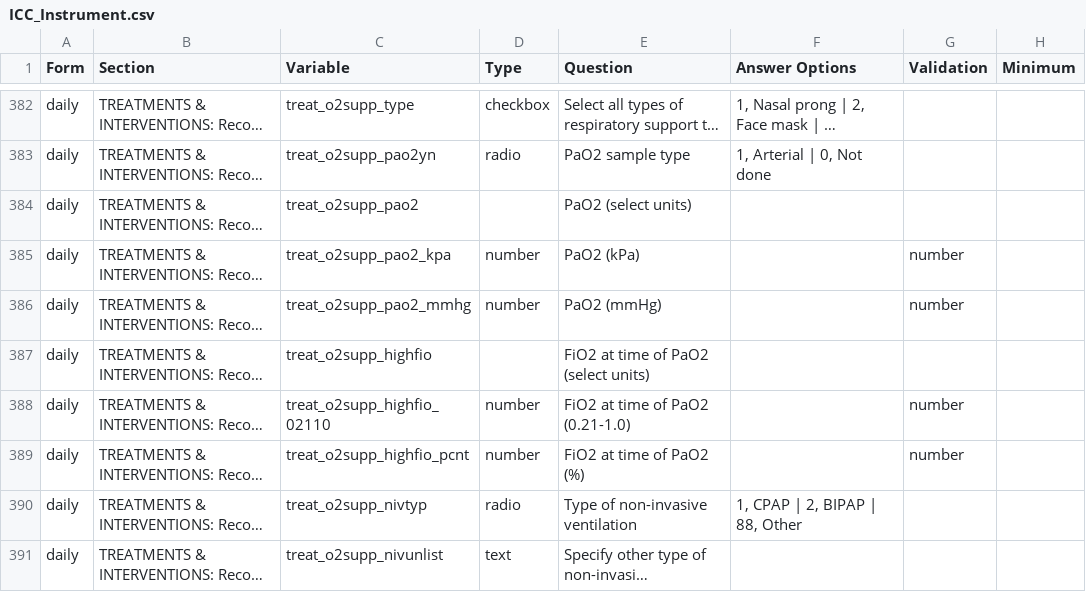
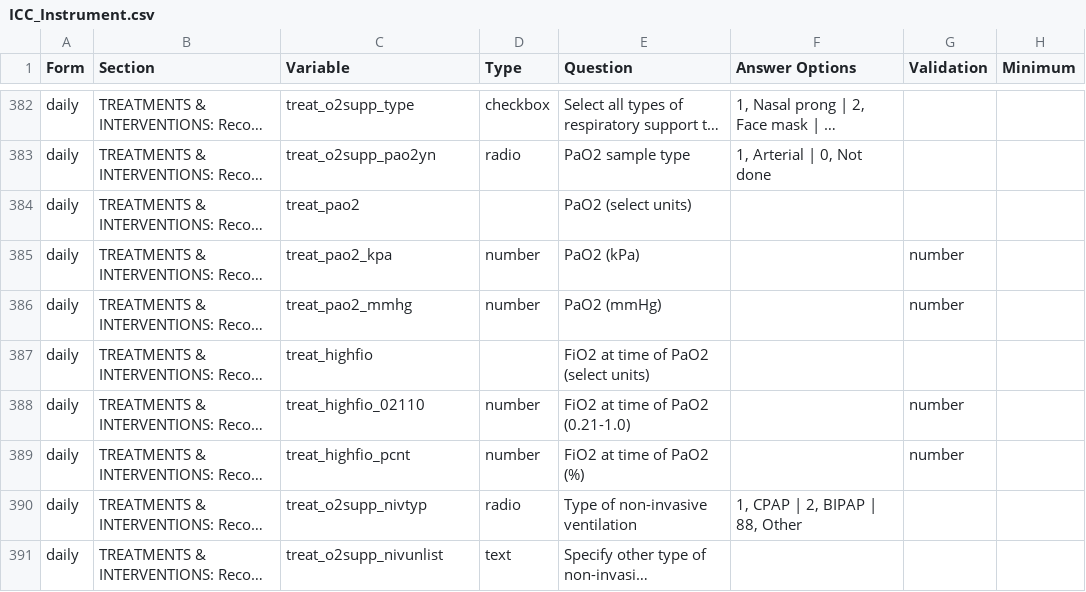
Before and after one commit to EstebanGarciaG/ISARIC_CORE_CRF_test, a CSV file: ICC 1/ICC 1.0.0/ICC_Instrument.csv, drawn as a sheet; only a part is shown, gaps mark what is left out; long unchanged cells end in …; the diff names each change by its address in the sheet, - before the commit and + after, or states it on an @@ line.

Commit message:
Update ICC_Instrument.csv

```diff
--- a/ICC 1/ICC 1.0.0/ICC_Instrument.csv
+++ b/ICC 1/ICC 1.0.0/ICC_Instrument.csv
-C384 (Variable): treat_o2supp_pao2
+C384 (Variable): treat_pao2
-C385 (Variable): treat_o2supp_pao2_kpa
+C385 (Variable): treat_pao2_kpa
-C386 (Variable): treat_o2supp_pao2_mmhg
+C386 (Variable): treat_pao2_mmhg
-C387 (Variable): treat_o2supp_highfio
+C387 (Variable): treat_highfio
-C388 (Variable): treat_o2supp_highfio_02110
+C388 (Variable): treat_highfio_02110
-C389 (Variable): treat_o2supp_highfio_pcnt
+C389 (Variable): treat_highfio_pcnt
```
